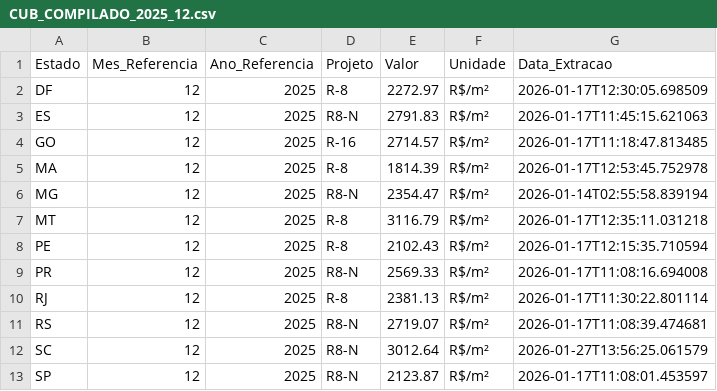
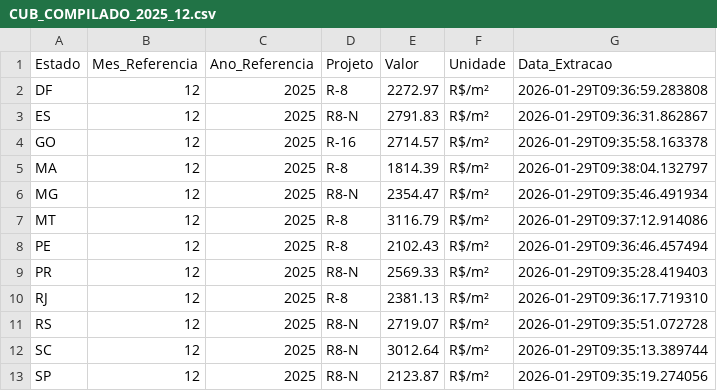
Before and after one commit to mscarpenter-myside/cub-data-pipeline, a CSV file: data/output/CUB_COMPILADO_2025_12.csv, drawn as a sheet.

Commit message:
📊 CUB Data Update: 12/2025 (Auto-scraped on 2026-01-29)

```diff
--- a/data/output/CUB_COMPILADO_2025_12.csv
+++ b/data/output/CUB_COMPILADO_2025_12.csv
@@ -1,13 +1,13 @@
 Estado,Mes_Referencia,Ano_Referencia,Projeto,Valor,Unidade,Data_Extracao
-DF,12,2025,R-8,2272.97,R$/m²,2026-01-17T12:30:05.698509
-ES,12,2025,R8-N,2791.83,R$/m²,2026-01-17T11:45:15.621063
-GO,12,2025,R-16,2714.57,R$/m²,2026-01-17T11:18:47.813485
-MA,12,2025,R-8,1814.39,R$/m²,2026-01-17T12:53:45.752978
-MG,12,2025,R8-N,2354.47,R$/m²,2026-01-14T02:55:58.839194
-MT,12,2025,R-8,3116.79,R$/m²,2026-01-17T12:35:11.031218
-PE,12,2025,R-8,2102.43,R$/m²,2026-01-17T12:15:35.710594
-PR,12,2025,R8-N,2569.33,R$/m²,2026-01-17T11:08:16.694008
-RJ,12,2025,R-8,2381.13,R$/m²,2026-01-17T11:30:22.801114
-RS,12,2025,R8-N,2719.07,R$/m²,2026-01-17T11:08:39.474681
-SC,12,2025,R8-N,3012.64,R$/m²,2026-01-27T13:56:25.061579
-SP,12,2025,R8-N,2123.87,R$/m²,2026-01-17T11:08:01.453597
+DF,12,2025,R-8,2272.97,R$/m²,2026-01-29T09:36:59.283808
+ES,12,2025,R8-N,2791.83,R$/m²,2026-01-29T09:36:31.862867
+GO,12,2025,R-16,2714.57,R$/m²,2026-01-29T09:35:58.163378
+MA,12,2025,R-8,1814.39,R$/m²,2026-01-29T09:38:04.132797
+MG,12,2025,R8-N,2354.47,R$/m²,2026-01-29T09:35:46.491934
+MT,12,2025,R-8,3116.79,R$/m²,2026-01-29T09:37:12.914086
+PE,12,2025,R-8,2102.43,R$/m²,2026-01-29T09:36:46.457494
+PR,12,2025,R8-N,2569.33,R$/m²,2026-01-29T09:35:28.419403
+RJ,12,2025,R-8,2381.13,R$/m²,2026-01-29T09:36:17.719310
+RS,12,2025,R8-N,2719.07,R$/m²,2026-01-29T09:35:51.072728
+SC,12,2025,R8-N,3012.64,R$/m²,2026-01-29T09:35:13.389744
+SP,12,2025,R8-N,2123.87,R$/m²,2026-01-29T09:35:19.274056
```
